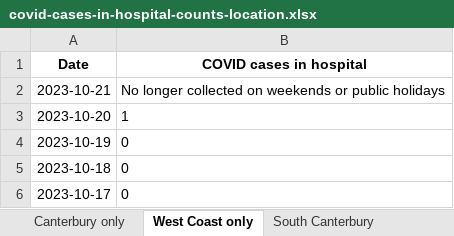
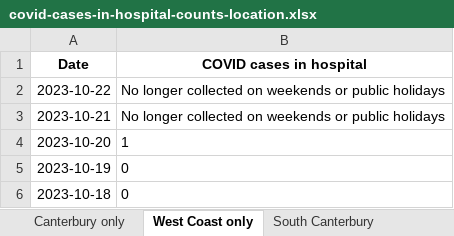
Before and after one commit to Staz/nz-covid19-data, an Excel workbook: data/moh/covid-cases-in-hospital-counts-location.xlsx, sheet West Coast only, drawn as a sheet; only a part is shown; the shorter side is filled out with more unchanged rows; values as stored, in another font and other column widths than the file's, no borders; the diff names each change by its address in the sheet, - before the commit and + after, or states it on an @@ line.

```diff
--- a/data/moh/covid-cases-in-hospital-counts-location.xlsx (sheet West Coast only)
+++ b/data/moh/covid-cases-in-hospital-counts-location.xlsx (sheet West Coast only)
+row 2: 2023-10-22 | No longer collected on weekends or public holidays
```
Also changed, not shown: sheet All districts, sheet Tairawhiti, sheet Wairarapa, sheet Whanganui, sheet South Canterbury, sheet Lakes, 17 more sheets, data/moh/covid-cases-counts-location.xlsx, 2 other files.
